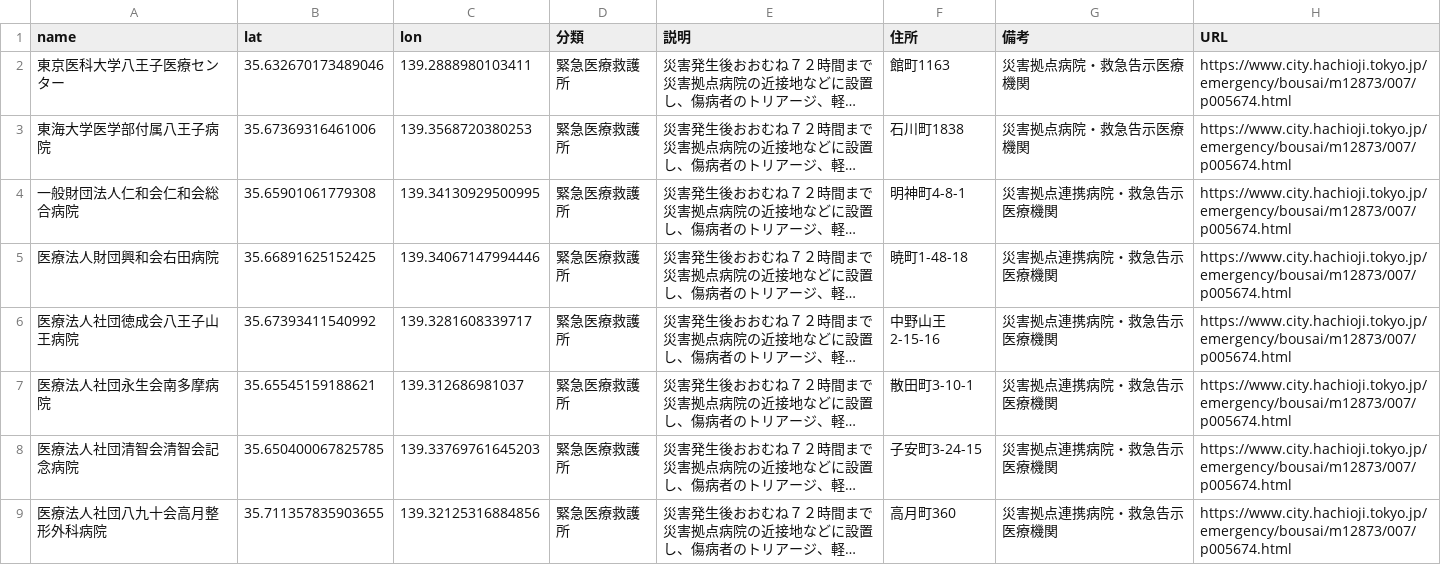
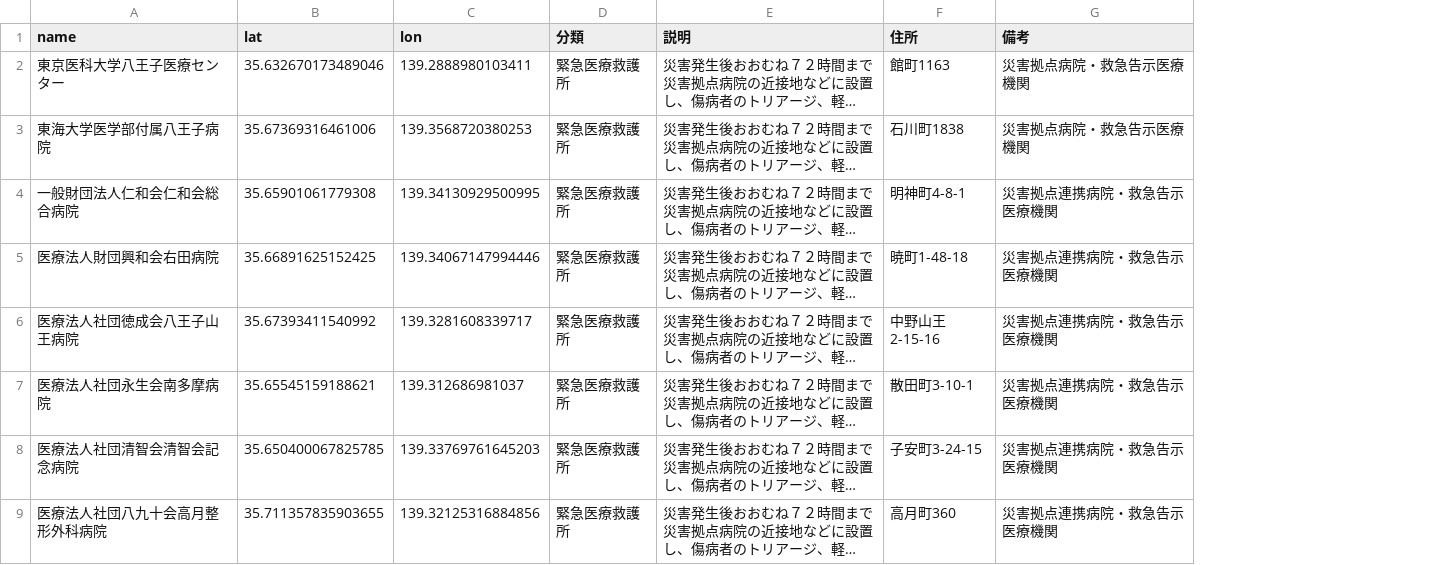
Before and after one commit to hachioji-city/hazardmap, a CSV file: csv/08-▶緊急医療救護所.csv, drawn as a sheet; only a part is shown; long unchanged cells end in …; the diff names each change by its address in the sheet, - before the commit and + after, or states it on an @@ line.

Commit message:
Update 08-▶緊急医療救護所.csv

```diff
--- a/csv/08-▶緊急医療救護所.csv
+++ b/csv/08-▶緊急医療救護所.csv
-column H (URL), rows 2-9: all https://www.city.hachioji.tokyo.jp/emergency/bousai/m12873/007/p005674.html
```
